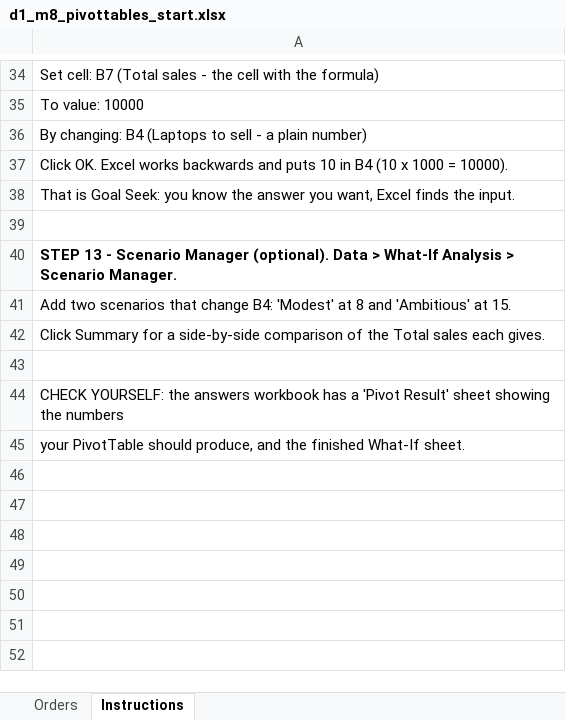
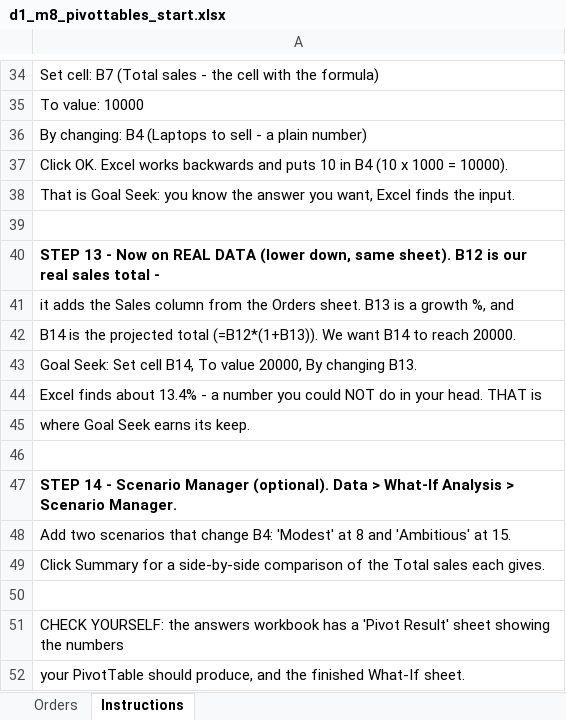
Before and after one commit to tapsZ/Excel-BI, an Excel workbook: datasets/day1_excel_foundations/08_pivottables_and_what_if_analysis/d1_m8_pivottables_start.xlsx, sheet Instructions, drawn as a sheet; only a part is shown, gaps mark what is left out; values as stored, in another font and other column widths than the file's, no borders; the diff names each change by its address in the sheet, - before the commit and + after, or states it on an @@ line.

```diff
--- a/datasets/day1_excel_foundations/08_pivottables_and_what_if_analysis/d1_m8_pivottables_start.xlsx (sheet Instructions)
+++ b/datasets/day1_excel_foundations/08_pivottables_and_what_if_analysis/d1_m8_pivottables_start.xlsx (sheet Instructions)
-A40: …13 - Scenario Manager (optional). Data > What-If Analysis > Scenario Manager.
+A40: …13 - Now on REAL DATA (lower down, same sheet). B12 is our real sales total -
+row 41: it adds the Sales column from the Orders sheet. B13 is a growth %, and
+row 42: B14 is the projected total (=B12*(1+B13)). We want B14 to reach 20000.
+row 43: Goal Seek: Set cell B14, To value 20000, By changing B13.
+row 44: Excel finds about 13.4% - a number you could NOT do in your head. THAT is
+row 45: where Goal Seek earns its keep.
+row 46: (empty)
+row 47: STEP 14 - Scenario Manager (optional). Data > What-If Analysis > Scenario Manager.
```
Also changed, not shown: datasets/day1_excel_foundations/05_functions_and_data_tips/d1_m5_functions_answers.xlsx, datasets/day1_excel_foundations/05_functions_and_data_tips/d1_m5_functions_start.xlsx, 6 other files.
